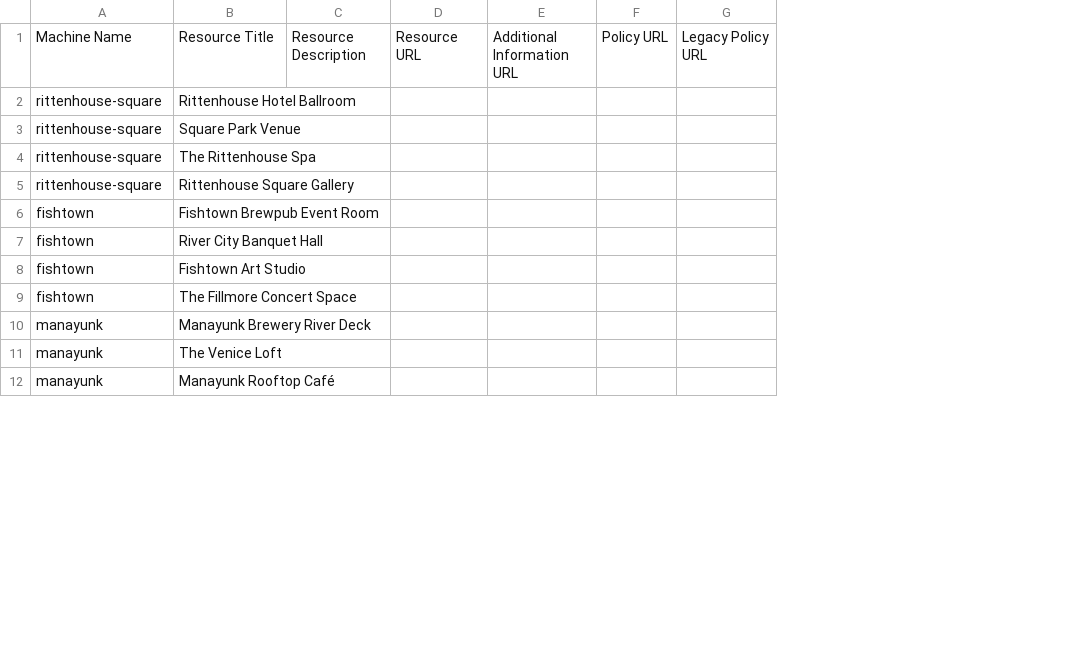
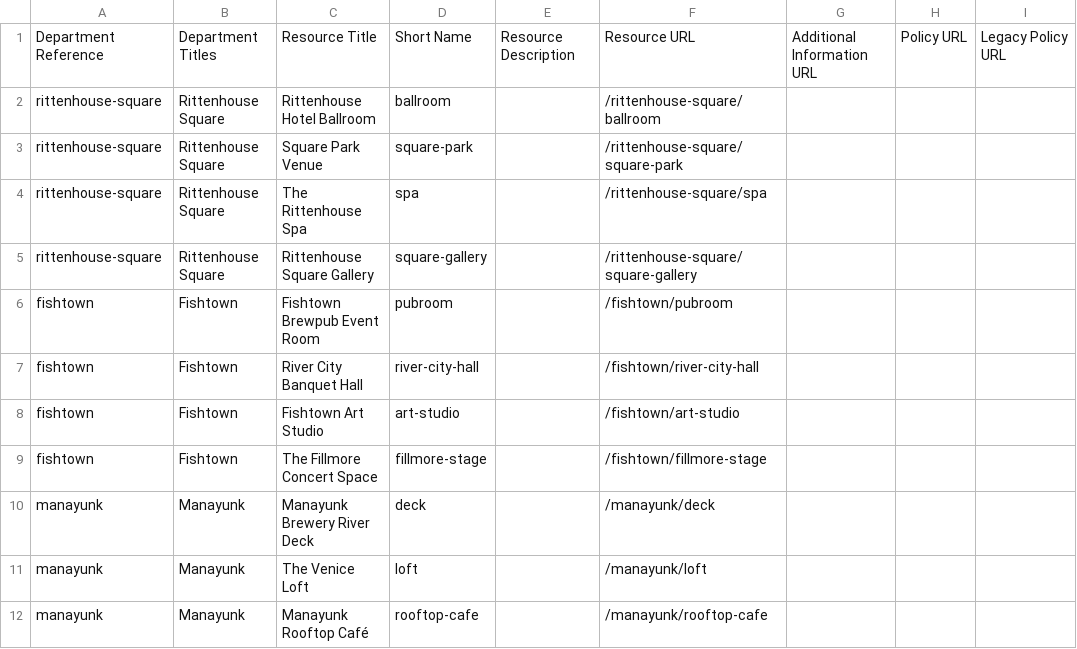
Before and after one commit to slackstone/rsvp_system, a CSV file: data/example_locations.csv, drawn as a sheet; only a part is shown; removed rows and columns are numbered as before the commit, all else as after; the diff names each change by its address in the sheet, - before the commit and + after, or states it on an @@ line.

Commit message:
example data updates.

```diff
--- a/data/example_locations.csv
+++ b/data/example_locations.csv
+column B, rows 1-12: Department Titles | Rittenhouse Square | Rittenhouse Square | Rittenhouse Square | Rittenhouse Square | Fishtown | Fishtown | Fishtown | Fishtown | Manayunk | Manayunk | Manayunk
+column D, rows 1-12: Short Name | ballroom | square-park | spa | square-gallery | pubroom | river-city-hall | art-studio | fillmore-stage | deck | loft | rooftop-cafe
-column D, row 1: Resource URL
+column F, rows 1-12: Resource URL | /rittenhouse-square/ballroom | /rittenhouse-square/square-park | /rittenhouse-square/spa | /rittenhouse-square/square-gallery | /fishtown/pubroom | /fishtown/river-city-hall | /fishtown/art-studio | /fishtown/fillmore-stage | /manayunk/deck | /manayunk/loft | /manayunk/rooftop-cafe
-A1: Machine Name
+A1: Department Reference
```
Also changed, not shown: data/example_departments.csv, 10 other files.
